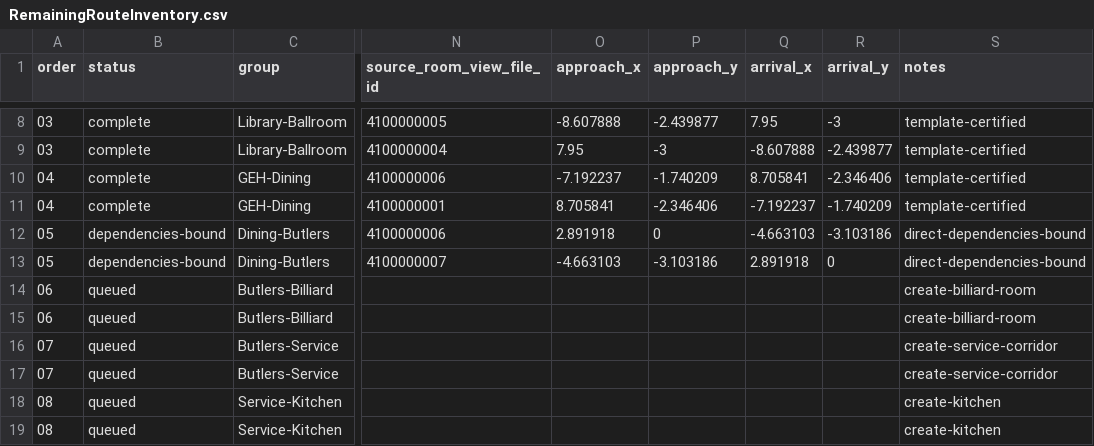
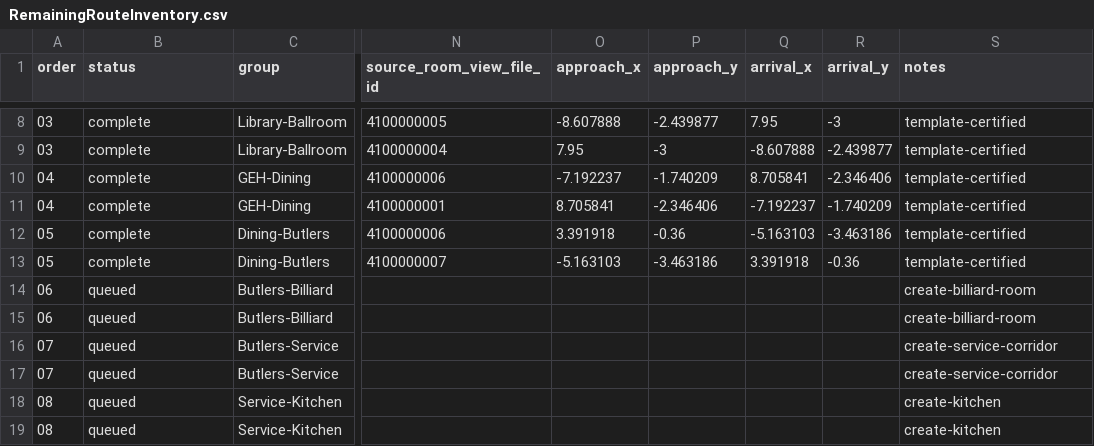
Before and after one commit to redgargoyle/ChateauElsewhere, a CSV file: Docs/Architecture/RemainingRouteInventory.csv, drawn as a sheet; only a part is shown, gaps mark what is left out; the diff names each change by its address in the sheet, - before the commit and + after, or states it on an @@ line.

Commit message:
feat(navigation): certify pantry route anchors

```diff
--- a/Docs/Architecture/RemainingRouteInventory.csv
+++ b/Docs/Architecture/RemainingRouteInventory.csv
-B12:B13 (status): dependencies-bound
+B12:B13 (status): complete
-O12 (approach_x): 2.891918
+O12 (approach_x): 3.391918
-P12 (approach_y): 0
+P12 (approach_y): -0.36
-Q12 (arrival_x): -4.663103
+Q12 (arrival_x): -5.163103
-R12 (arrival_y): -3.103186
+R12 (arrival_y): -3.463186
-S12:S13 (notes): direct-dependencies-bound
+S12:S13 (notes): template-certified
-O13 (approach_x): -4.663103
+O13 (approach_x): -5.163103
-P13 (approach_y): -3.103186
+P13 (approach_y): -3.463186
-Q13 (arrival_x): 2.891918
+Q13 (arrival_x): 3.391918
-R13 (arrival_y): 0
+R13 (arrival_y): -0.36
```
Also changed, not shown: Docs/Architecture/RuntimeClassMigrationLedger.csv, 9 other files.
